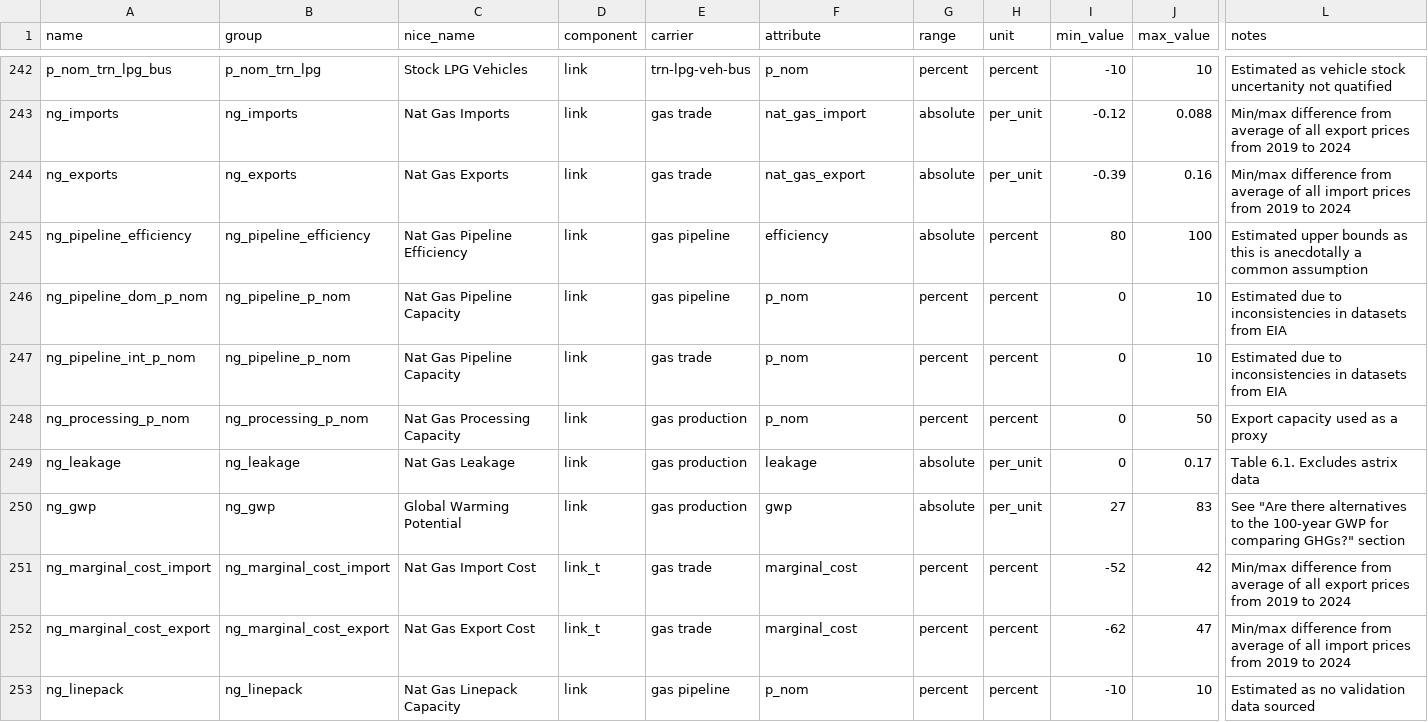
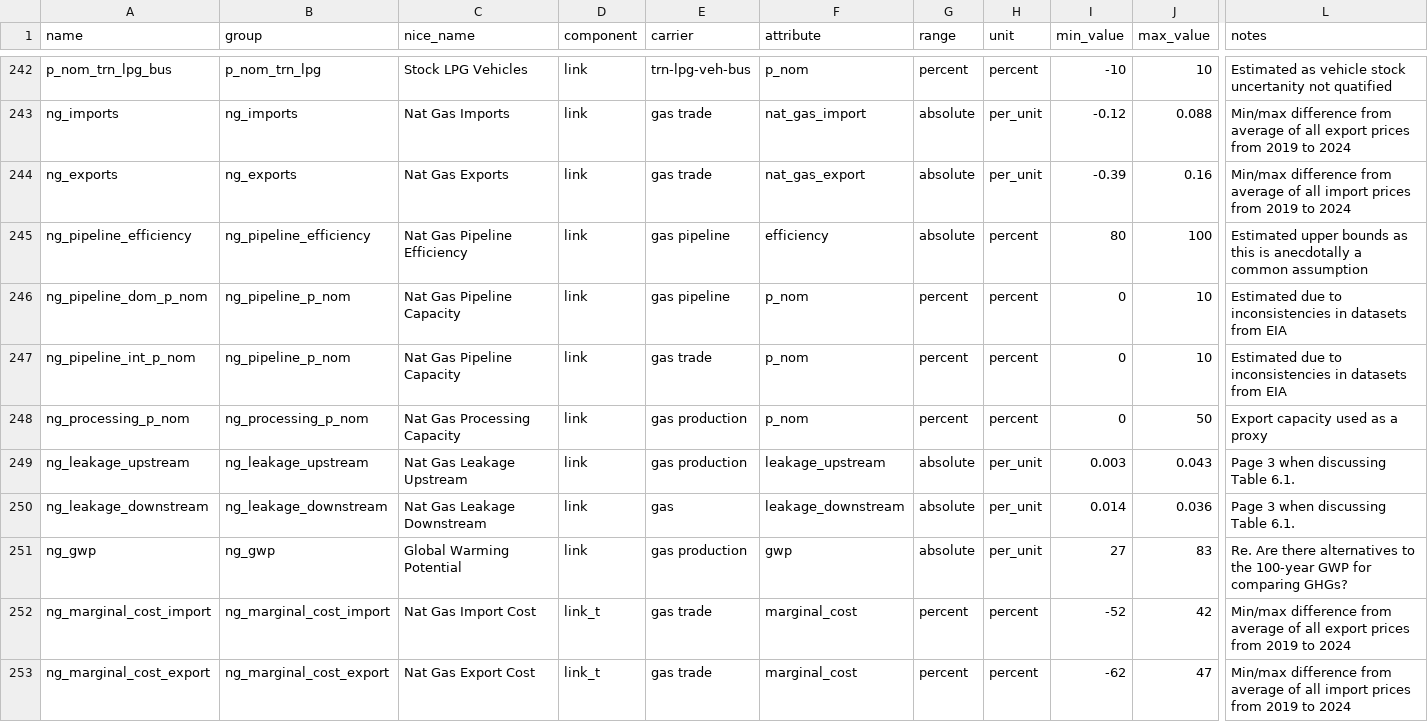
Before and after one commit to DeltaE/pypsa-gsa, a CSV file: config/master.csv, drawn as a sheet; only a part is shown, gaps mark what is left out; the shorter side is filled out with more unchanged rows; addresses are those after the commit; rows hold the shown columns only; the diff names each change by its address in the sheet, - before the commit and + after, or states it on an @@ line.

Commit message:
config updates

```diff
--- a/config/master.csv
+++ b/config/master.csv
-A249 (name): ng_leakage
+A249 (name): ng_leakage_upstream
-B249 (group): ng_leakage
+B249 (group): ng_leakage_upstream
-C249 (nice_name): Nat Gas Leakage
+C249 (nice_name): Nat Gas Leakage Upstream
-F249 (attribute): leakage
+F249 (attribute): leakage_upstream
-I249 (min_value): 0
+I249 (min_value): 0.003
-J249 (max_value): 0.17
+J249 (max_value): 0.043
-L249 (notes): Table 6.1. Excludes astrix data
+L249 (notes): Page 3 when discussing Table 6.1.
+row 250: ng_leakage_downstream | ng_leakage_downstream | Nat Gas Leakage Downstream | link | gas | leakage_downstream | absolute | per_unit | 0.014 | 0.036 | Page 3 when discussing Table 6.1.
-L251 (notes): See "Are there alternatives to the 100-year GWP for comparing GHGs?" section
+L251 (notes): Re. Are there alternatives to the 100-year GWP for comparing GHGs?
```
Also changed, not shown: 1 other file.
